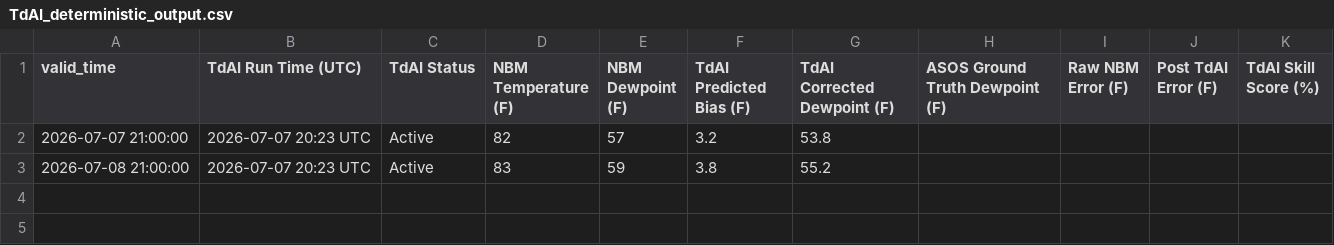
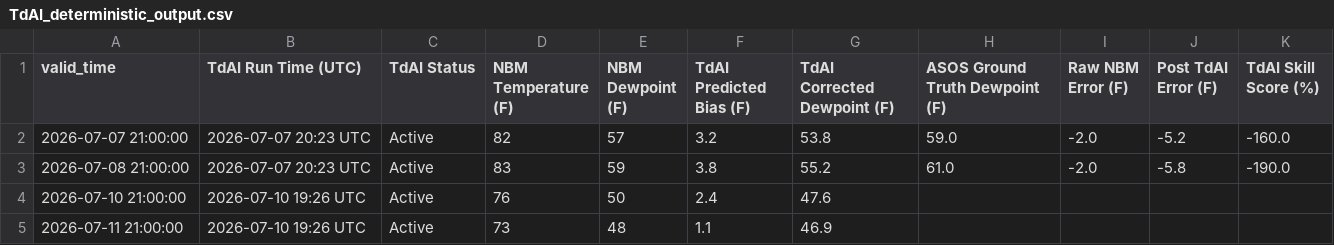
Before and after one commit to sean838432/TdAI, a CSV file: TdAI_deterministic_output.csv, drawn as a sheet.

```diff
--- a/TdAI_deterministic_output.csv
+++ b/TdAI_deterministic_output.csv
@@ -1,3 +1,5 @@
 valid_time,TdAI Run Time (UTC),TdAI Status,NBM Temperature (F),NBM Dewpoint (F),TdAI Predicted Bias (F),TdAI Corrected Dewpoint (F),ASOS Ground Truth Dewpoint (F),Raw NBM Error (F),Post TdAI Error (F),TdAI Skill Score (%)
-2026-07-07 21:00:00,2026-07-07 20:23 UTC,Active,82,57,3.2,53.8,,,,
-2026-07-08 21:00:00,2026-07-07 20:23 UTC,Active,83,59,3.8,55.2,,,,
+2026-07-07 21:00:00,2026-07-07 20:23 UTC,Active,82,57,3.2,53.8,59.0,-2.0,-5.2,-160.0
+2026-07-08 21:00:00,2026-07-07 20:23 UTC,Active,83,59,3.8,55.2,61.0,-2.0,-5.8,-190.0
+2026-07-10 21:00:00,2026-07-10 19:26 UTC,Active,76,50,2.4,47.6,,,,
+2026-07-11 21:00:00,2026-07-10 19:26 UTC,Active,73,48,1.1,46.9,,,,
```
Also changed, not shown: TdAI_probabilistic_output.csv, 1 other file.
